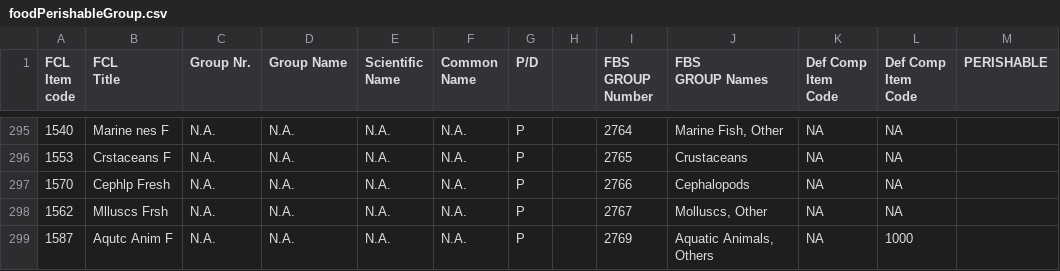
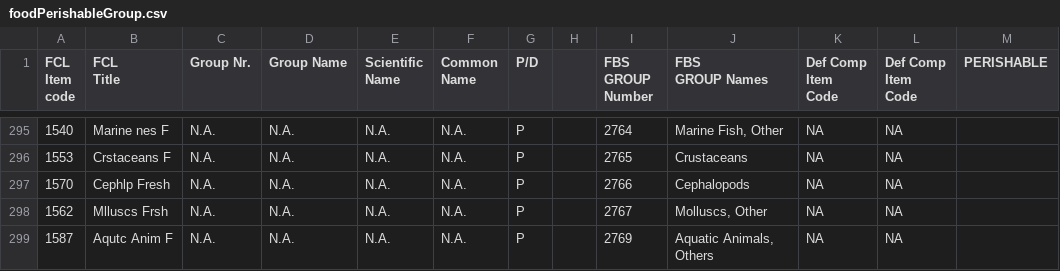
Before and after one commit to NataGH/faoswsLoss_NG, a CSV file: data-raw/foodPerishableGroup.csv, drawn as a sheet; only a part is shown, gaps mark what is left out; the diff names each change by its address in the sheet, - before the commit and + after, or states it on an @@ line.

Commit message:
revert change csv

```diff
--- a/data-raw/foodPerishableGroup.csv
+++ b/data-raw/foodPerishableGroup.csv
-L299 (Def Comp Item Code): 1000
+L299 (Def Comp Item Code): NA
```
